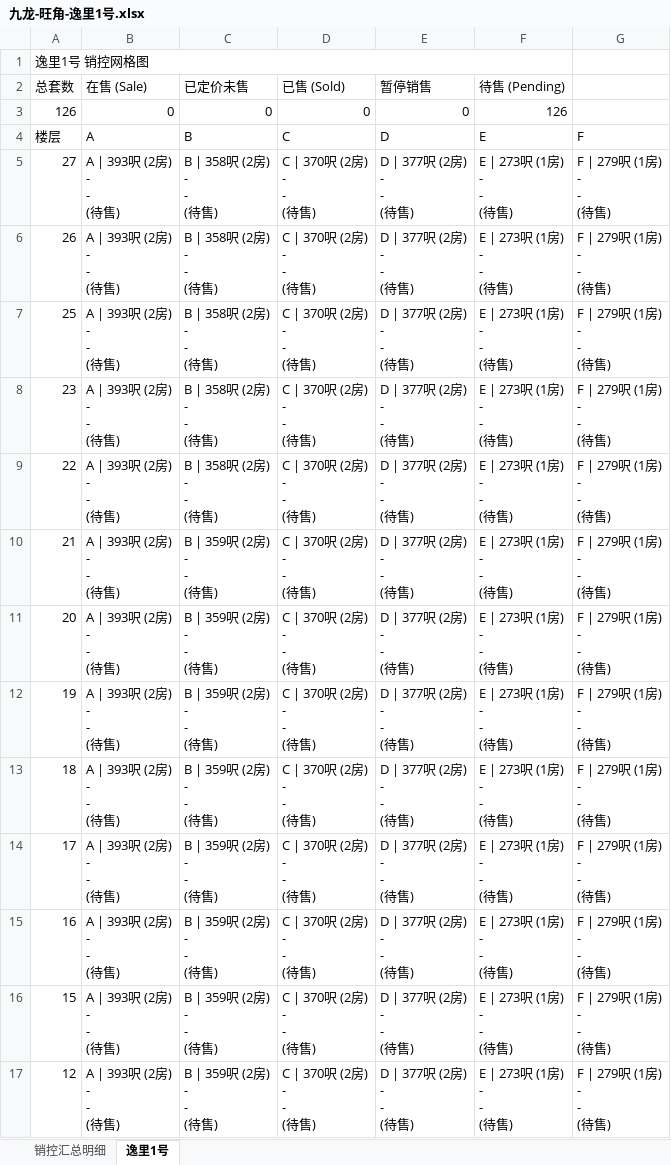
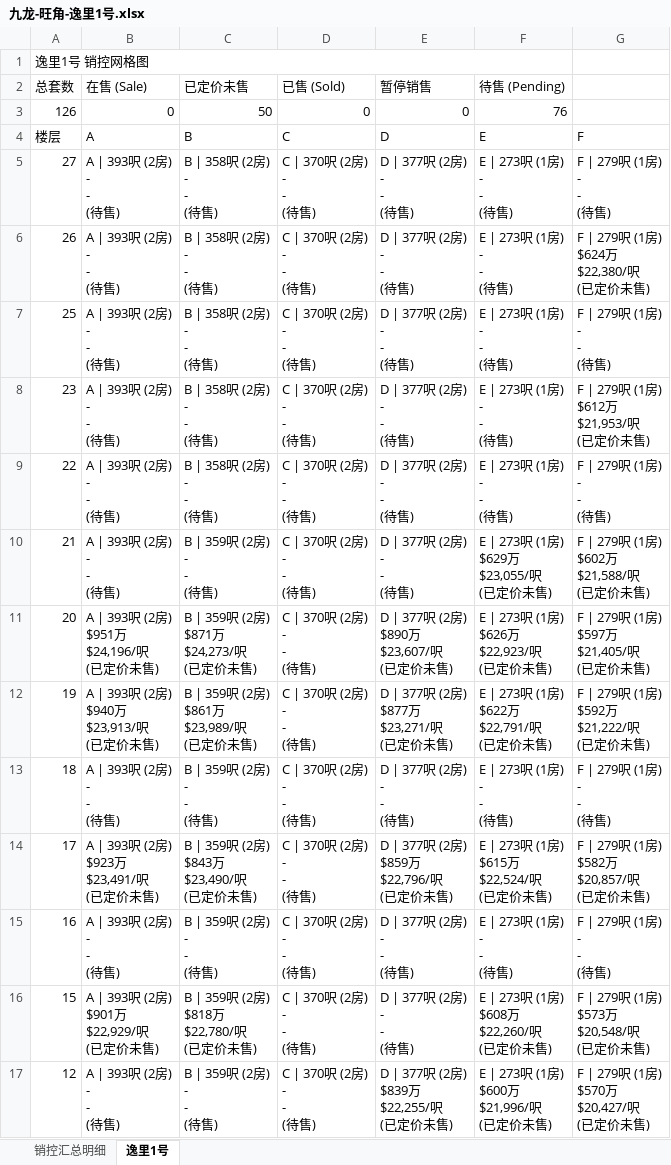
Before and after one commit to neil-studio/hk, an Excel workbook: files/九龙-旺角-逸里1号.xlsx, sheet 逸里1号, drawn as a sheet; only a part is shown; values as stored, in another font and other column widths than the file's, no cell formats; ↵ is a line break in a cell; the diff covers the shown part only; the diff names each change by its address in the sheet, - before the commit and + after, or states it on an @@ line.

Commit message:
feat(sales): 单独更新逸里1号销控数据，录入首批50套开价房源

```diff
--- a/files/九龙-旺角-逸里1号.xlsx (sheet 逸里1号)
+++ b/files/九龙-旺角-逸里1号.xlsx (sheet 逸里1号)
-C3 (已定价未售): 0
+C3 (已定价未售): 50
-F3 (待售 (Pending)): 126
+F3 (待售 (Pending)): 76
-G6: F | 279呎 (1房) ↵ - ↵ - ↵ (待售)
+G6: F | 279呎 (1房) ↵ $624万 ↵ $22,380/呎 ↵ (已定价未售)
-G8: F | 279呎 (1房) ↵ - ↵ - ↵ (待售)
+G8: F | 279呎 (1房) ↵ $612万 ↵ $21,953/呎 ↵ (已定价未售)
-F10 (待售 (Pending)): E | 273呎 (1房) ↵ - ↵ - ↵ (待售)
+F10 (待售 (Pending)): E | 273呎 (1房) ↵ $629万 ↵ $23,055/呎 ↵ (已定价未售)
-G10: F | 279呎 (1房) ↵ - ↵ - ↵ (待售)
+G10: F | 279呎 (1房) ↵ $602万 ↵ $21,588/呎 ↵ (已定价未售)
-B11 (在售 (Sale)): A | 393呎 (2房) ↵ - ↵ - ↵ (待售)
+B11 (在售 (Sale)): A | 393呎 (2房) ↵ $951万 ↵ $24,196/呎 ↵ (已定价未售)
-C11 (已定价未售): B | 359呎 (2房) ↵ - ↵ - ↵ (待售)
+C11 (已定价未售): B | 359呎 (2房) ↵ $871万 ↵ $24,273/呎 ↵ (已定价未售)
-E11 (暂停销售): D | 377呎 (2房) ↵ - ↵ - ↵ (待售)
+E11 (暂停销售): D | 377呎 (2房) ↵ $890万 ↵ $23,607/呎 ↵ (已定价未售)
-F11 (待售 (Pending)): E | 273呎 (1房) ↵ - ↵ - ↵ (待售)
+F11 (待售 (Pending)): E | 273呎 (1房) ↵ $626万 ↵ $22,923/呎 ↵ (已定价未售)
-G11: F | 279呎 (1房) ↵ - ↵ - ↵ (待售)
+G11: F | 279呎 (1房) ↵ $597万 ↵ $21,405/呎 ↵ (已定价未售)
-B12 (在售 (Sale)): A | 393呎 (2房) ↵ - ↵ - ↵ (待售)
+B12 (在售 (Sale)): A | 393呎 (2房) ↵ $940万 ↵ $23,913/呎 ↵ (已定价未售)
-C12 (已定价未售): B | 359呎 (2房) ↵ - ↵ - ↵ (待售)
+C12 (已定价未售): B | 359呎 (2房) ↵ $861万 ↵ $23,989/呎 ↵ (已定价未售)
-E12 (暂停销售): D | 377呎 (2房) ↵ - ↵ - ↵ (待售)
+E12 (暂停销售): D | 377呎 (2房) ↵ $877万 ↵ $23,271/呎 ↵ (已定价未售)
-F12 (待售 (Pending)): E | 273呎 (1房) ↵ - ↵ - ↵ (待售)
+F12 (待售 (Pending)): E | 273呎 (1房) ↵ $622万 ↵ $22,791/呎 ↵ (已定价未售)
-G12: F | 279呎 (1房) ↵ - ↵ - ↵ (待售)
+G12: F | 279呎 (1房) ↵ $592万 ↵ $21,222/呎 ↵ (已定价未售)
-B14 (在售 (Sale)): A | 393呎 (2房) ↵ - ↵ - ↵ (待售)
+B14 (在售 (Sale)): A | 393呎 (2房) ↵ $923万 ↵ $23,491/呎 ↵ (已定价未售)
-C14 (已定价未售): B | 359呎 (2房) ↵ - ↵ - ↵ (待售)
+C14 (已定价未售): B | 359呎 (2房) ↵ $843万 ↵ $23,490/呎 ↵ (已定价未售)
-E14 (暂停销售): D | 377呎 (2房) ↵ - ↵ - ↵ (待售)
+E14 (暂停销售): D | 377呎 (2房) ↵ $859万 ↵ $22,796/呎 ↵ (已定价未售)
-F14 (待售 (Pending)): E | 273呎 (1房) ↵ - ↵ - ↵ (待售)
+F14 (待售 (Pending)): E | 273呎 (1房) ↵ $615万 ↵ $22,524/呎 ↵ (已定价未售)
-G14: F | 279呎 (1房) ↵ - ↵ - ↵ (待售)
+G14: F | 279呎 (1房) ↵ $582万 ↵ $20,857/呎 ↵ (已定价未售)
-B16 (在售 (Sale)): A | 393呎 (2房) ↵ - ↵ - ↵ (待售)
+B16 (在售 (Sale)): A | 393呎 (2房) ↵ $901万 ↵ $22,929/呎 ↵ (已定价未售)
-C16 (已定价未售): B | 359呎 (2房) ↵ - ↵ - ↵ (待售)
+C16 (已定价未售): B | 359呎 (2房) ↵ $818万 ↵ $22,780/呎 ↵ (已定价未售)
-F16 (待售 (Pending)): E | 273呎 (1房) ↵ - ↵ - ↵ (待售)
+F16 (待售 (Pending)): E | 273呎 (1房) ↵ $608万 ↵ $22,260/呎 ↵ (已定价未售)
-G16: F | 279呎 (1房) ↵ - ↵ - ↵ (待售)
+G16: F | 279呎 (1房) ↵ $573万 ↵ $20,548/呎 ↵ (已定价未售)
-E17 (暂停销售): D | 377呎 (2房) ↵ - ↵ - ↵ (待售)
+E17 (暂停销售): D | 377呎 (2房) ↵ $839万 ↵ $22,255/呎 ↵ (已定价未售)
-F17 (待售 (Pending)): E | 273呎 (1房) ↵ - ↵ - ↵ (待售)
+F17 (待售 (Pending)): E | 273呎 (1房) ↵ $600万 ↵ $21,996/呎 ↵ (已定价未售)
-G17: F | 279呎 (1房) ↵ - ↵ - ↵ (待售)
+G17: F | 279呎 (1房) ↵ $570万 ↵ $20,427/呎 ↵ (已定价未售)
```
Also changed, not shown: 24 edited cells elsewhere in this sheet, sheet 销控汇总明细, cell formats, web/files/九龙-旺角-逸里1号.xlsx, 九龙-旺角-逸里1号/逸里1号_销控明细表.xlsx, 9 other files.
